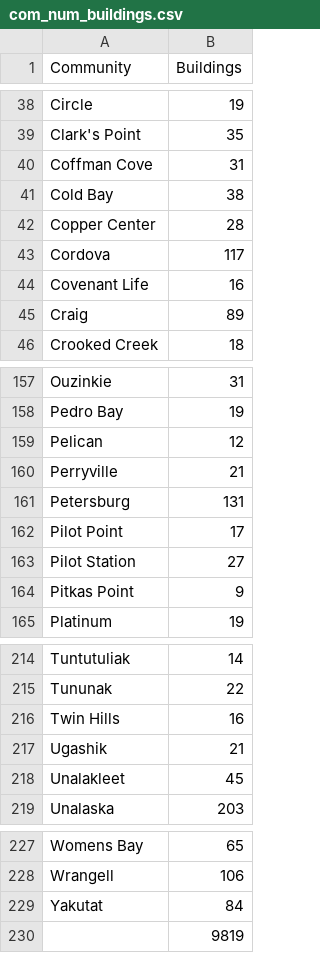
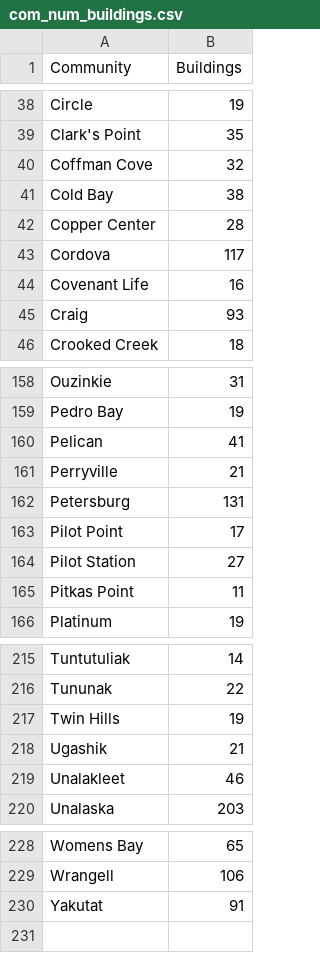
Before and after one commit to gina-alaska/alaska_affordable_energy_model-data, a CSV file: com_num_buildings.csv, drawn as a sheet; only a part is shown, gaps mark what is left out; the diff covers the shown part only.

Commit message:
Update data to com_num_buildings
From Basecamp 03/25/2016, Assumed\ Number\ of\ buildings\ 03252016.xlsx

```diff
--- a/com_num_buildings.csv
+++ b/com_num_buildings.csv
@@ -39,3 +39,3 @@ Circle,19
 Clark's Point,35
-Coffman Cove,31
+Coffman Cove,32
 Cold Bay,38
@@ -44,3 +44,3 @@ Cordova,117
 Covenant Life,16
-Craig,89
+Craig,93
 Crooked Creek,18
@@ -158,3 +159,3 @@ Ouzinkie,31
 Pedro Bay,19
-Pelican,12
+Pelican,41
 Perryville,21
@@ -163,3 +164,3 @@ Pilot Point,17
 Pilot Station,27
-Pitkas Point,9
+Pitkas Point,11
 Platinum,19
@@ -215,5 +216,5 @@ Tuntutuliak,14
 Tununak,22
-Twin Hills,16
+Twin Hills,19
 Ugashik,21
-Unalakleet,45
+Unalakleet,46
 Unalaska,203
@@ -228,3 +229,2 @@ Womens Bay,65
 Wrangell,106
-Yakutat,84
-,9819
+Yakutat,91
```
Also changed, not shown: 5 added rows, 4 removed rows, 1 moved row and 18 edited cells elsewhere in this file, 2 other files.
